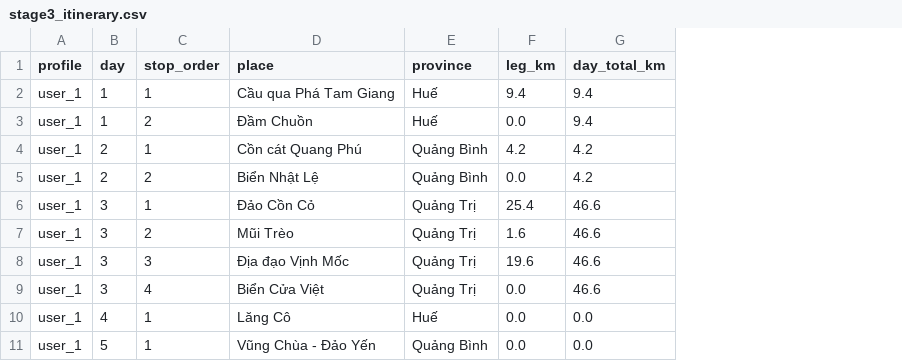
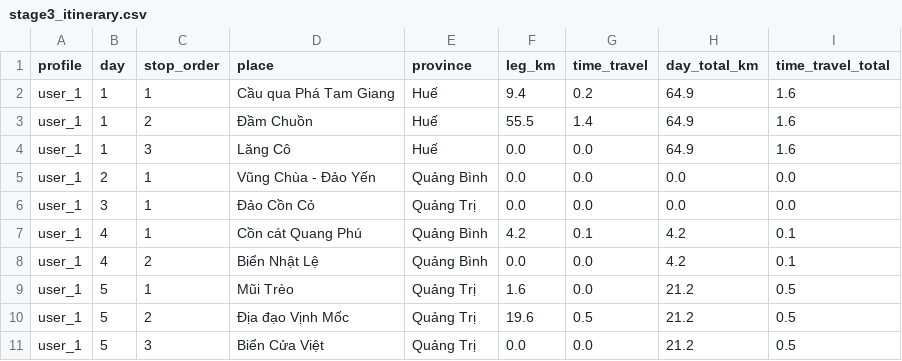
Before and after one commit to dglong2008/TrungDuKy, a CSV file: input/stage3/stage3_itinerary.csv, drawn as a sheet; removed rows and columns are numbered as before the commit, all else as after; the diff names each change by its address in the sheet, - before the commit and + after, or states it on an @@ line.

```diff
--- a/input/stage3/stage3_itinerary.csv
+++ b/input/stage3/stage3_itinerary.csv
+column G (time_travel), rows 2-3: 0.2 | 1.4; rows 7-11: 0.1 | 0.0 | 0.0 | 0.5 | 0.0
+column I (time_travel_total), rows 2-3: 1.6 | 1.6; rows 7-11: 0.1 | 0.1 | 0.5 | 0.5 | 0.5
-H2:H3 (day_total_km): 9.4
+H2:H3 (day_total_km): 64.9
-F3 (leg_km): 0.0
+F3 (leg_km): 55.5
+row 4: user_1 | 1 | 3 | Lăng Cô | Huế | 0.0 | 0.0 | 64.9 | 1.6
+row 5: user_1 | 2 | 1 | Vũng Chùa - Đảo Yến | Quảng Bình | 0.0 | 0.0 | 0.0 | 0.0
+row 6: user_1 | 3 | 1 | Đảo Cồn Cỏ | Quảng Trị | 0.0 | 0.0 | 0.0 | 0.0
-B7:B8 (day): 2
+B7:B8 (day): 4
-row 6: user_1 | 3 | 1 | Đảo Cồn Cỏ | Quảng Trị | 25.4 | 46.6
-B9:B11 (day): 3
+B9:B11 (day): 5
-C9 (stop_order): 2
+C9 (stop_order): 1
-H9:H11 (day_total_km): 46.6
+H9:H11 (day_total_km): 21.2
-C10 (stop_order): 3
+C10 (stop_order): 2
-C11 (stop_order): 4
+C11 (stop_order): 3
-row 10: user_1 | 4 | 1 | Lăng Cô | Huế | 0.0 | 0.0
-row 11: user_1 | 5 | 1 | Vũng Chùa - Đảo Yến | Quảng Bình | 0.0 | 0.0
```
Also changed, not shown: input/stage2/stage2_results.csv, 5 other files.
